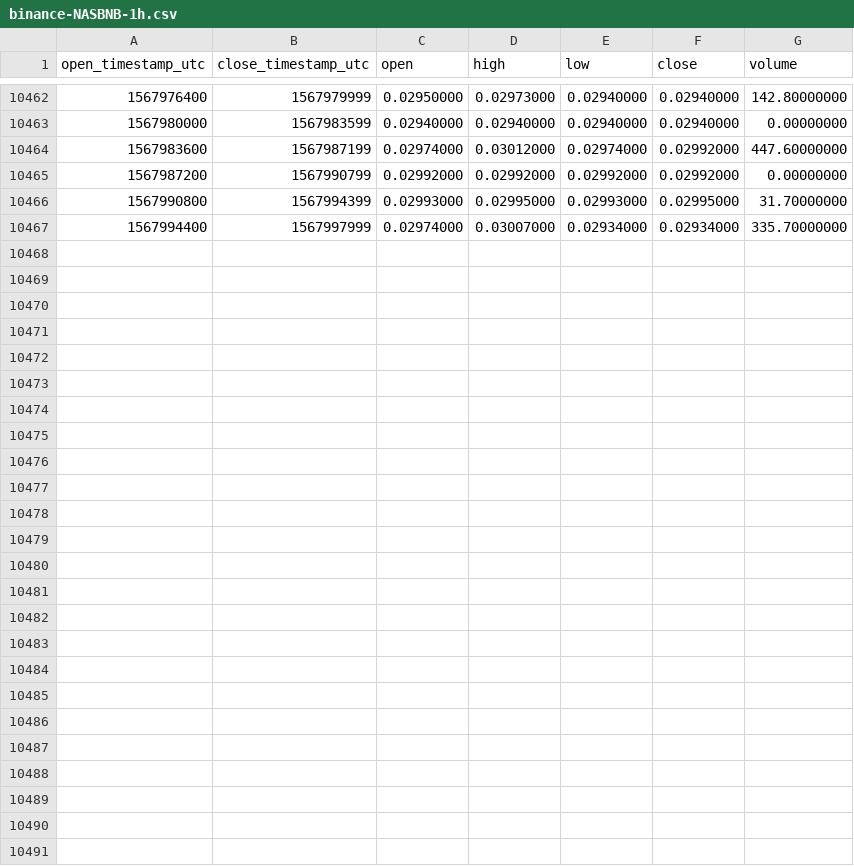
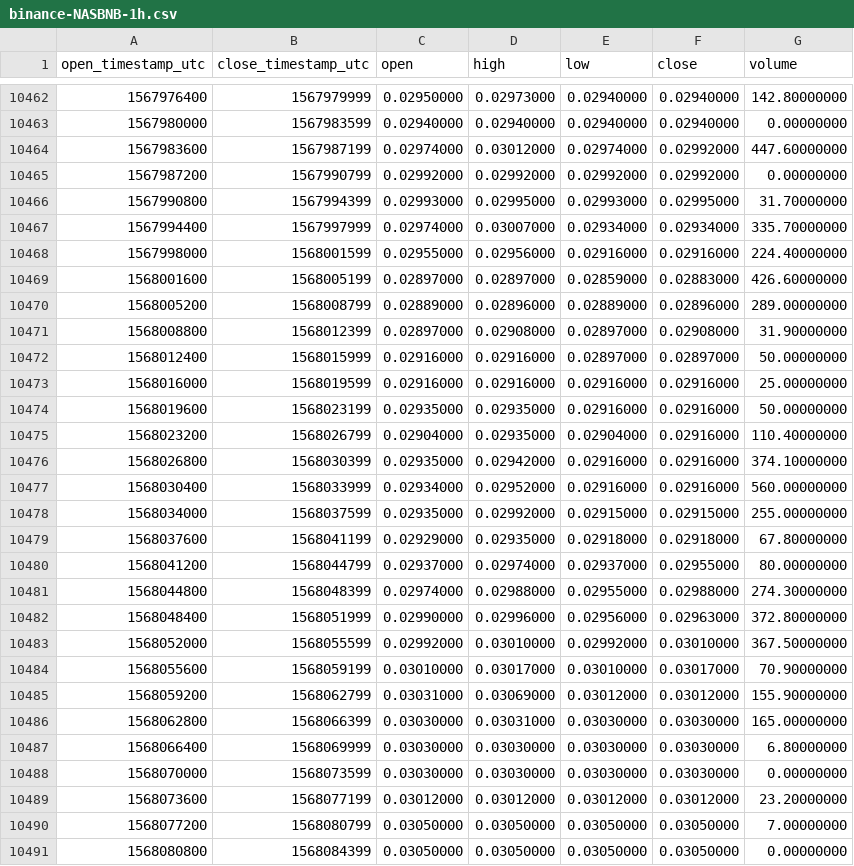
Before and after one commit to cryptobigbro/binance-NASBNB, a CSV file: binance-NASBNB-1h.csv, drawn as a sheet; only a part is shown, gaps mark what is left out; the diff names each change by its address in the sheet, - before the commit and + after, or states it on an @@ line.

Commit message:
Update OHLCV data.

```diff
--- a/binance-NASBNB-1h.csv
+++ b/binance-NASBNB-1h.csv
+row 10468: 1567998000 | 1568001599 | 0.02955000 | 0.02956000 | 0.02916000 | 0.02916000 | 224.40000000
+row 10469: 1568001600 | 1568005199 | 0.02897000 | 0.02897000 | 0.02859000 | 0.02883000 | 426.60000000
+row 10470: 1568005200 | 1568008799 | 0.02889000 | 0.02896000 | 0.02889000 | 0.02896000 | 289.00000000
+row 10471: 1568008800 | 1568012399 | 0.02897000 | 0.02908000 | 0.02897000 | 0.02908000 | 31.90000000
+row 10472: 1568012400 | 1568015999 | 0.02916000 | 0.02916000 | 0.02897000 | 0.02897000 | 50.00000000
+row 10473: 1568016000 | 1568019599 | 0.02916000 | 0.02916000 | 0.02916000 | 0.02916000 | 25.00000000
+row 10474: 1568019600 | 1568023199 | 0.02935000 | 0.02935000 | 0.02916000 | 0.02916000 | 50.00000000
+row 10475: 1568023200 | 1568026799 | 0.02904000 | 0.02935000 | 0.02904000 | 0.02916000 | 110.40000000
+row 10476: 1568026800 | 1568030399 | 0.02935000 | 0.02942000 | 0.02916000 | 0.02916000 | 374.10000000
+row 10477: 1568030400 | 1568033999 | 0.02934000 | 0.02952000 | 0.02916000 | 0.02916000 | 560.00000000
+row 10478: 1568034000 | 1568037599 | 0.02935000 | 0.02992000 | 0.02915000 | 0.02915000 | 255.00000000
+row 10479: 1568037600 | 1568041199 | 0.02929000 | 0.02935000 | 0.02918000 | 0.02918000 | 67.80000000
+row 10480: 1568041200 | 1568044799 | 0.02937000 | 0.02974000 | 0.02937000 | 0.02955000 | 80.00000000
+row 10481: 1568044800 | 1568048399 | 0.02974000 | 0.02988000 | 0.02955000 | 0.02988000 | 274.30000000
+row 10482: 1568048400 | 1568051999 | 0.02990000 | 0.02996000 | 0.02956000 | 0.02963000 | 372.80000000
+row 10483: 1568052000 | 1568055599 | 0.02992000 | 0.03010000 | 0.02992000 | 0.03010000 | 367.50000000
+row 10484: 1568055600 | 1568059199 | 0.03010000 | 0.03017000 | 0.03010000 | 0.03017000 | 70.90000000
+row 10485: 1568059200 | 1568062799 | 0.03031000 | 0.03069000 | 0.03012000 | 0.03012000 | 155.90000000
+row 10486: 1568062800 | 1568066399 | 0.03030000 | 0.03031000 | 0.03030000 | 0.03030000 | 165.00000000
+row 10487: 1568066400 | 1568069999 | 0.03030000 | 0.03030000 | 0.03030000 | 0.03030000 | 6.80000000
+row 10488: 1568070000 | 1568073599 | 0.03030000 | 0.03030000 | 0.03030000 | 0.03030000 | 0.00000000
+row 10489: 1568073600 | 1568077199 | 0.03012000 | 0.03012000 | 0.03012000 | 0.03012000 | 23.20000000
+row 10490: 1568077200 | 1568080799 | 0.03050000 | 0.03050000 | 0.03050000 | 0.03050000 | 7.00000000
+row 10491: 1568080800 | 1568084399 | 0.03050000 | 0.03050000 | 0.03050000 | 0.03050000 | 0.00000000
```
Also changed, not shown: binance-NASBNB-1d.csv.
